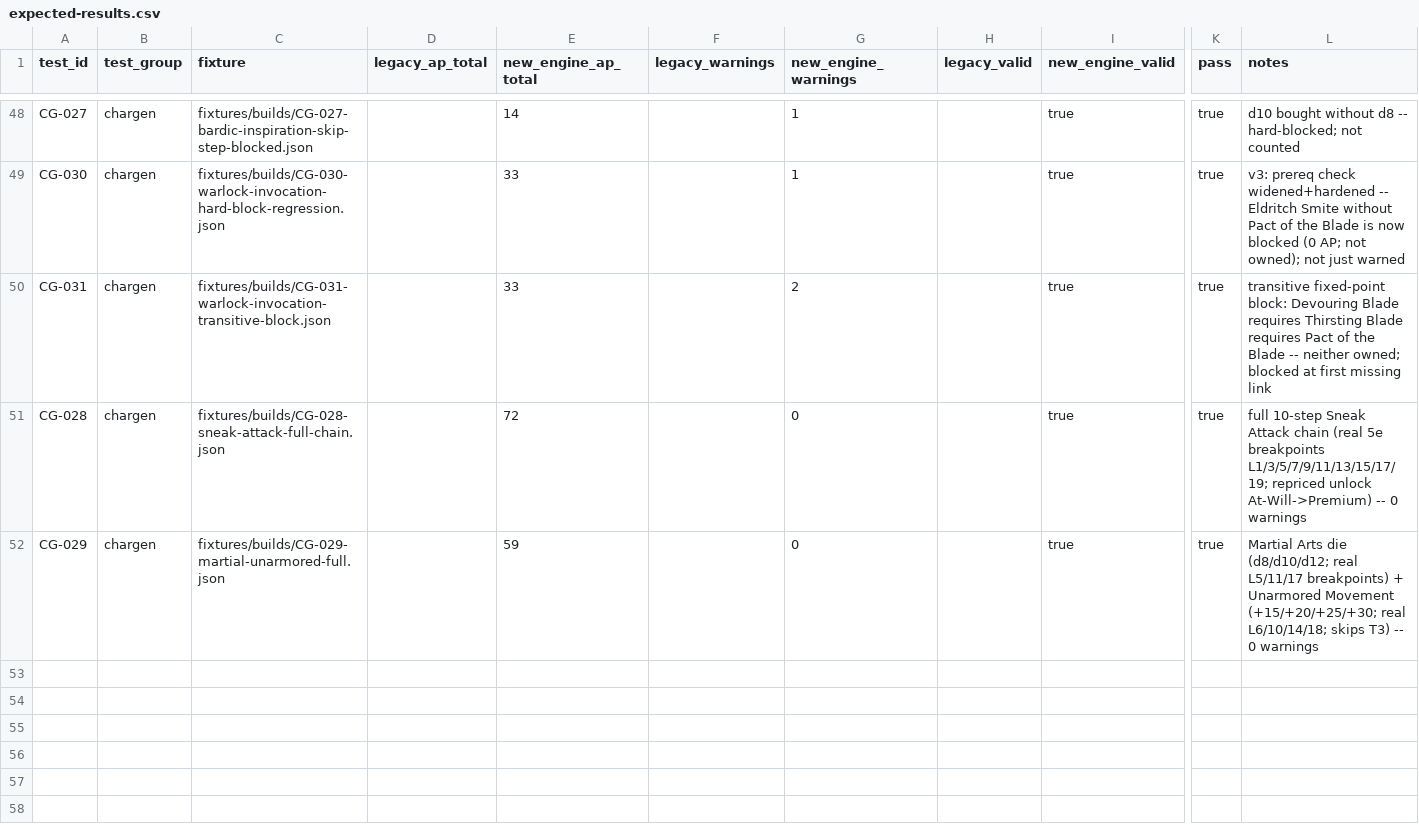
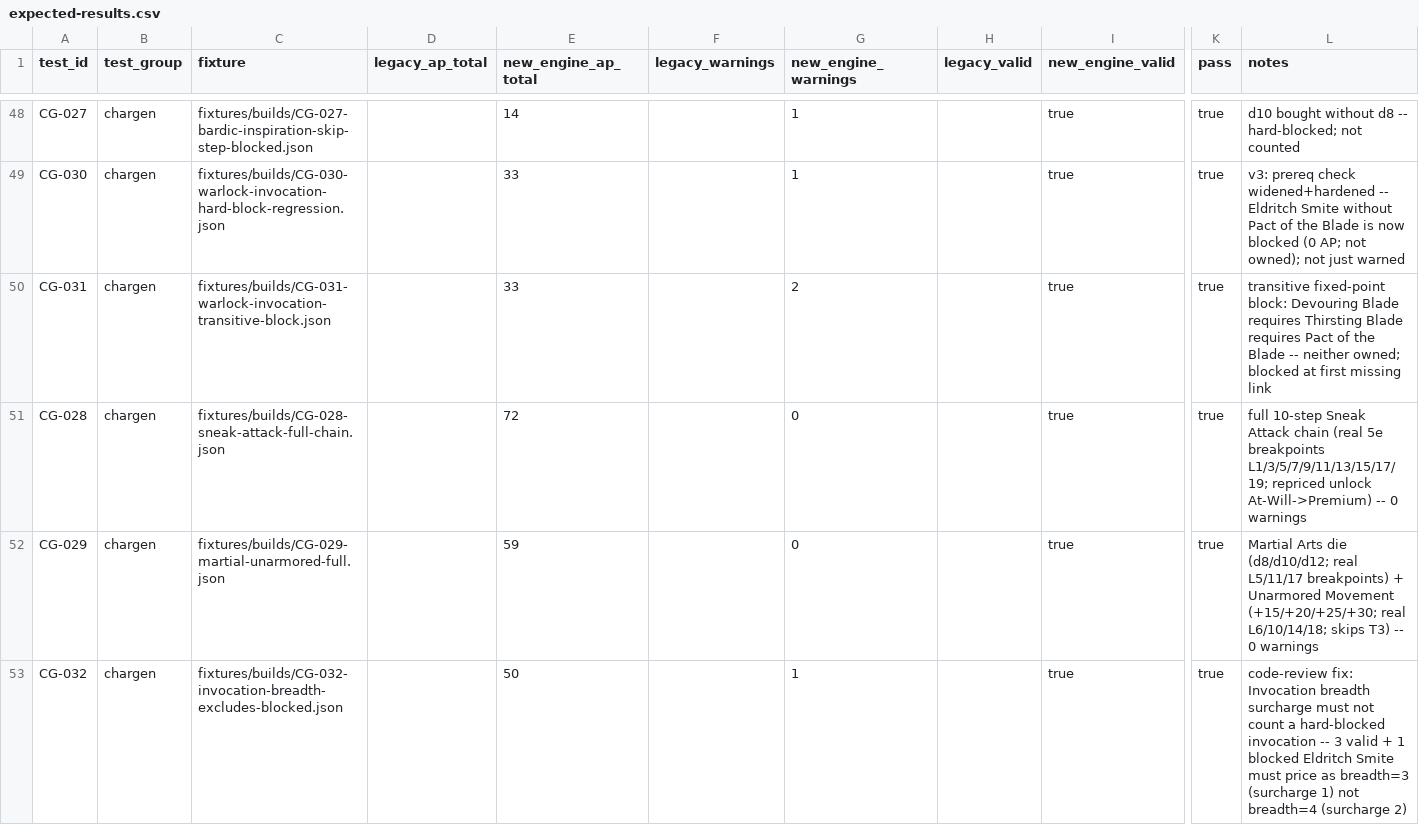
Before and after one commit to Chompy78/PACT, a CSV file: testing/expected/expected-results.csv, drawn as a sheet; only a part is shown, gaps mark what is left out; rows hold the shown columns only; the diff names each change by its address in the sheet, - before the commit and + after, or states it on an @@ line.

```diff
--- a/testing/expected/expected-results.csv
+++ b/testing/expected/expected-results.csv
+row 53: CG-032 | chargen | fixtures/builds/CG-032-invocation-breadth-excludes-blocked.json |  | 50 |  | 1 |  | true | true | code-review fix: Invocation breadth surcharge must not count a hard-blocked invocation -- 3 valid + 1 blocked Eldritch Smite must price as breadth=3 (surcharge 1) not breadth=4 (surcharge 2)
```
Also changed, not shown: 7 other files.
